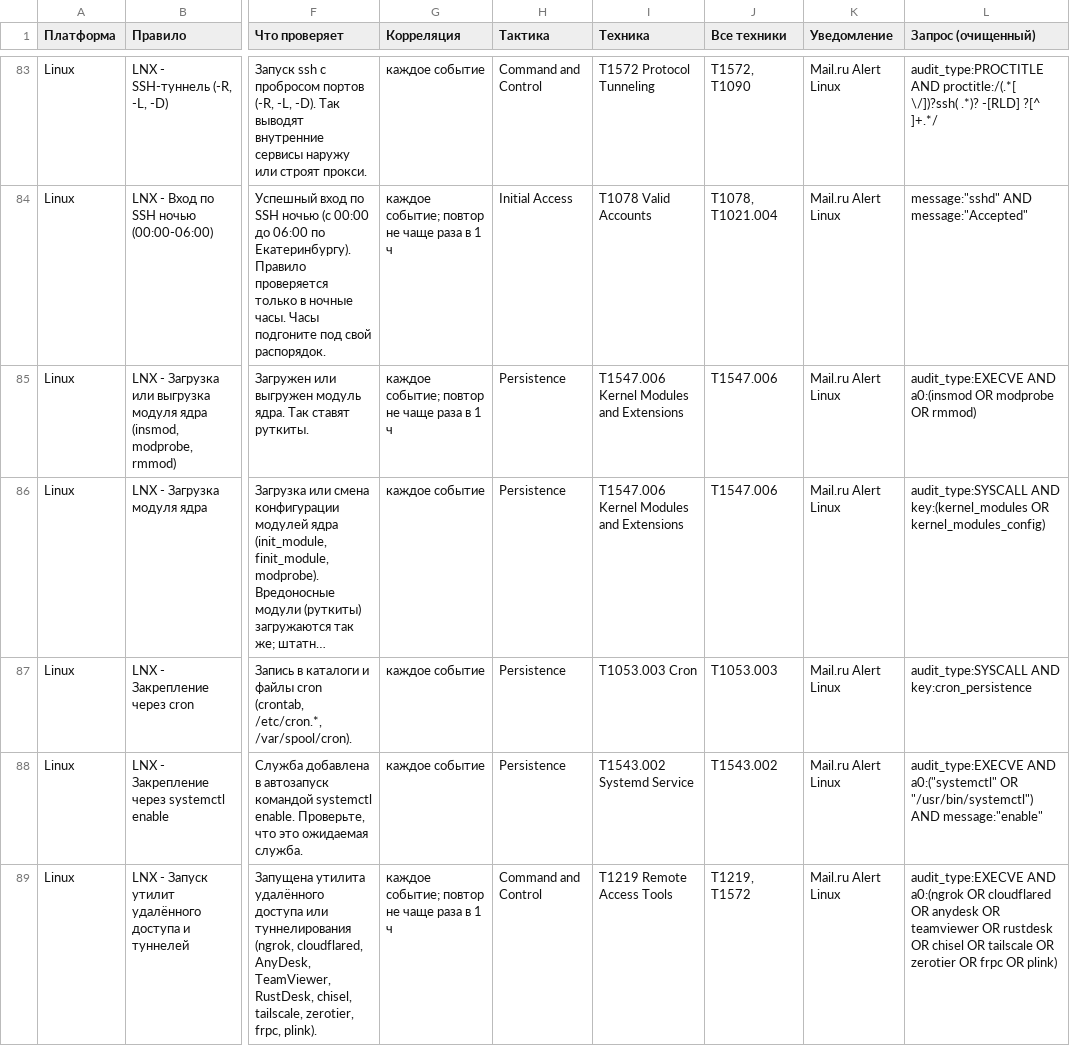
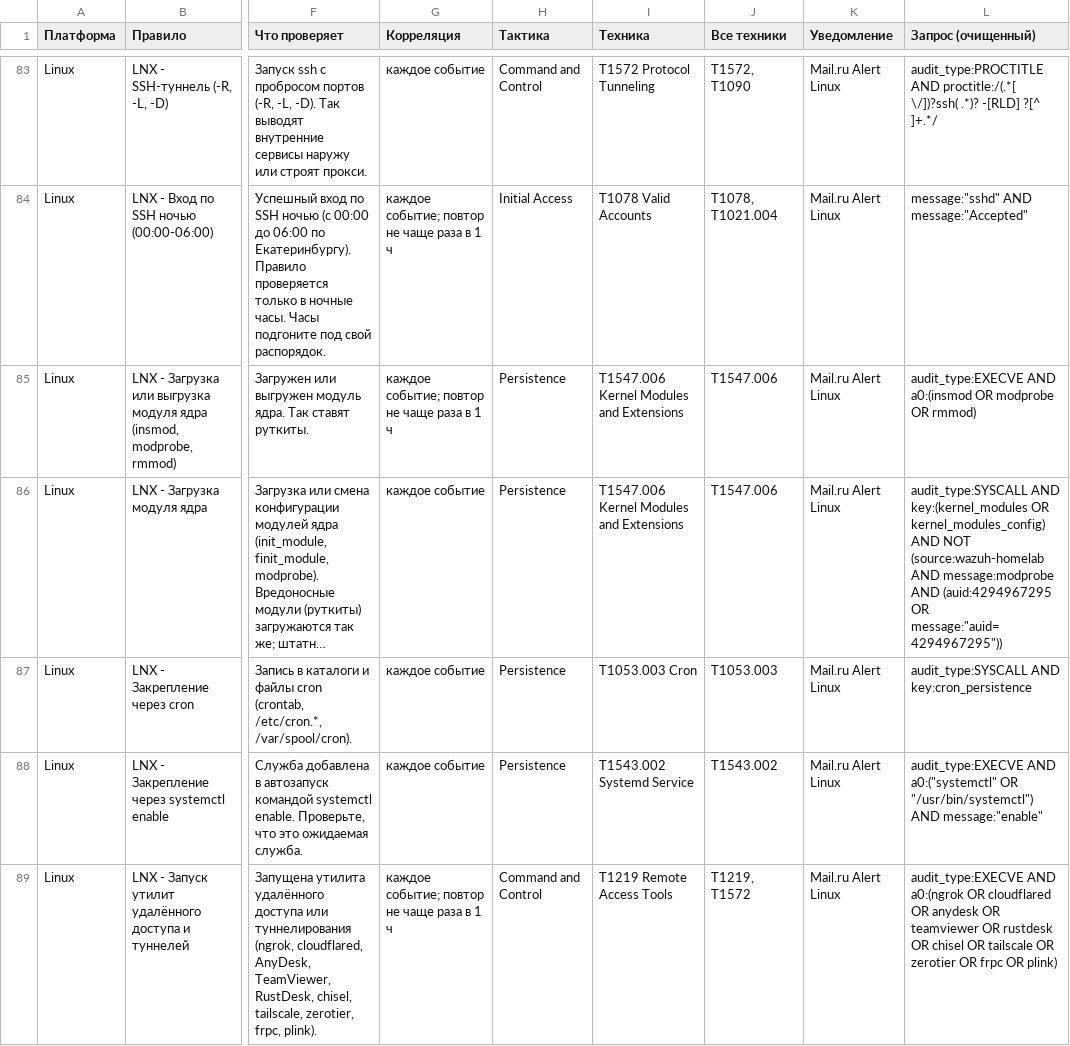
Before and after one commit to ArsIS-02/Graylog_streams-alerts, a CSV file: graylog/detections/catalog.csv, drawn as a sheet; only a part is shown, gaps mark what is left out; long unchanged cells end in …; the diff covers the shown part only; the diff names each change by its address in the sheet, - before the commit and + after, or states it on an @@ line.

Commit message:
Tune Graylog noise exceptions for Microsoft and modprobe

```diff
--- a/graylog/detections/catalog.csv
+++ b/graylog/detections/catalog.csv
-L86 (Запрос (очищенный)): …OR kernel_modules_config)
+L86 (Запрос (очищенный)): …OR kernel_modules_config) AND NOT (source:wazuh-homelab AND message:modprobe AND (auid:4294967295 OR message:"auid=4294967295"))
```
Also changed, not shown: 3 edited cells elsewhere in this file, 5 other files.
